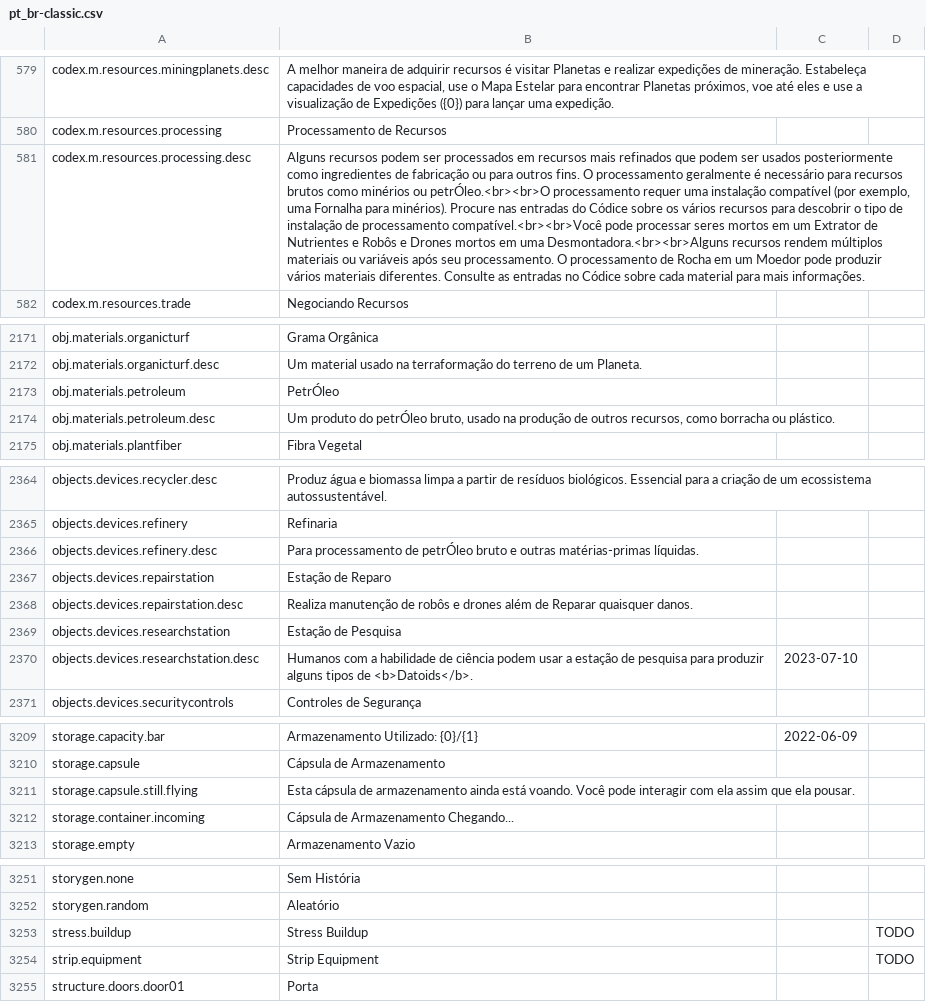
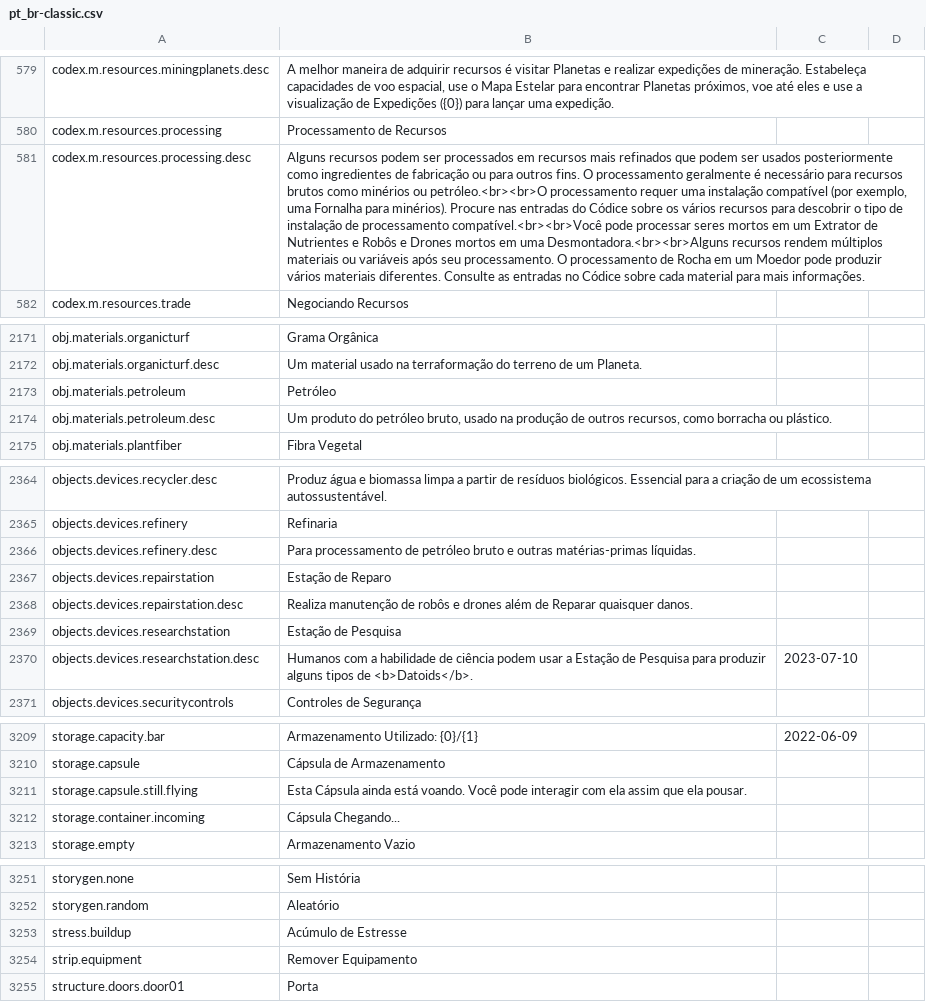
Before and after one commit to kodolinija/stardeus-translations, a CSV file: Translations/pt_br-classic.csv, drawn as a sheet; only a part is shown, gaps mark what is left out; the diff covers the shown part only; the diff names each change by its address in the sheet, - before the commit and + after, or states it on an @@ line.

Commit message:
consistency

```diff
--- a/Translations/pt_br-classic.csv
+++ b/Translations/pt_br-classic.csv
-B581: …minérios ou petrÓleo.<br><br>O processamento requer…
+B581: …minérios ou petróleo.<br><br>O processamento requer…
-B2173: PetrÓleo
+B2173: Petróleo
-B2174: …produto do petrÓleo bruto, usado…
+B2174: …produto do petróleo bruto, usado…
-B2366: …processamento de petrÓleo bruto e…
+B2366: …processamento de petróleo bruto e…
-B2370: …usar a estação de pesquisa para produzir…
+B2370: …usar a Estação de Pesquisa para produzir…
-B3211: Esta cápsula de armazenamento ainda está…
+B3211: Esta Cápsula ainda está…
-B3212: Cápsula de Armazenamento Chegando...
+B3212: Cápsula Chegando...
-B3253: Stress Buildup
+B3253: Acúmulo de Estresse
-D3253:D3254: TODO
+D3253:D3254: (empty)
-B3254: Strip Equipment
+B3254: Remover Equipamento
```
Also changed, not shown: 8 edited cells elsewhere in this file.
